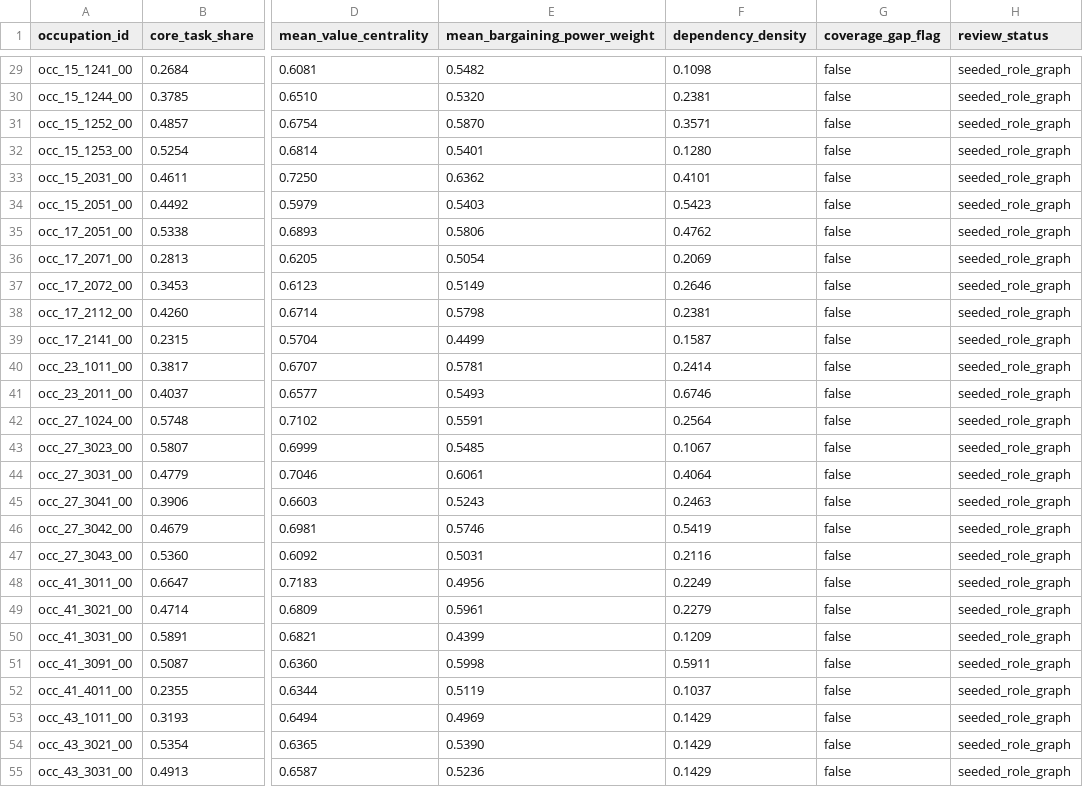
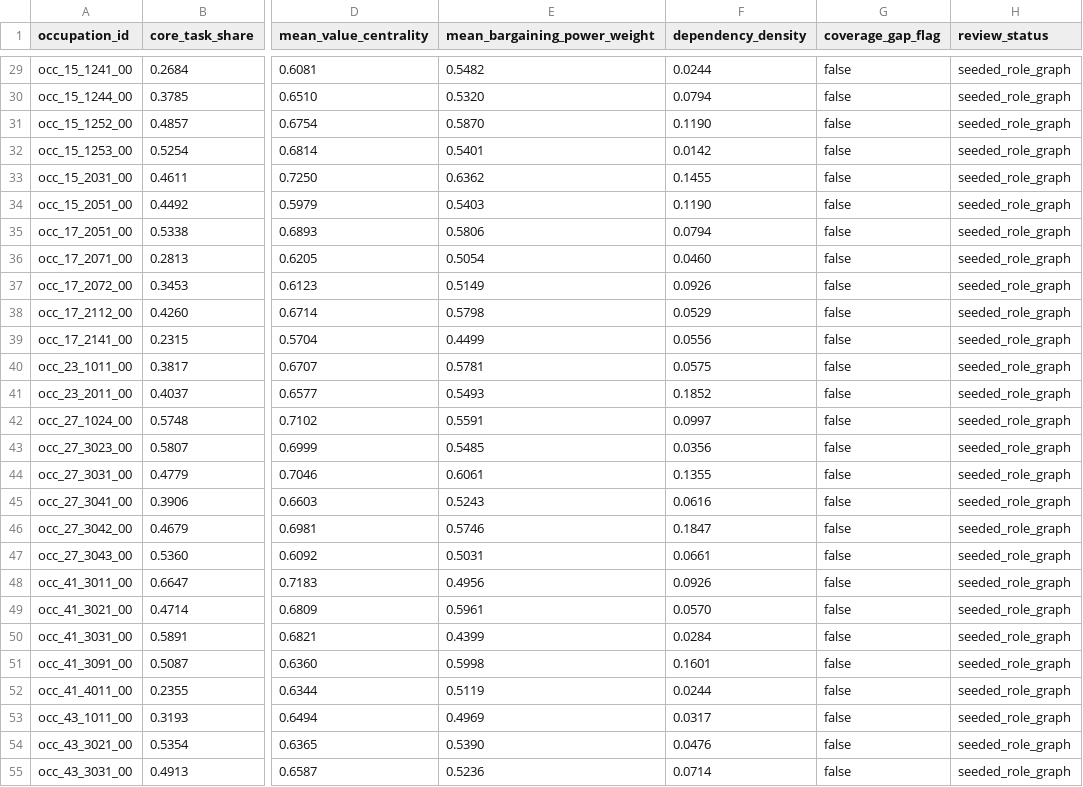
Before and after one commit to wrenthejewels/DLYJ, a CSV file: data/normalized/occupation_task_role_profiles.csv, drawn as a sheet; only a part is shown, gaps mark what is left out; the diff covers the shown part only; the diff names each change by its address in the sheet, - before the commit and + after, or states it on an @@ line.

```diff
--- a/data/normalized/occupation_task_role_profiles.csv
+++ b/data/normalized/occupation_task_role_profiles.csv
-F29 (dependency_density): 0.1098
+F29 (dependency_density): 0.0244
-F30 (dependency_density): 0.2381
+F30 (dependency_density): 0.0794
-F31 (dependency_density): 0.3571
+F31 (dependency_density): 0.1190
-F32 (dependency_density): 0.1280
+F32 (dependency_density): 0.0142
-F33 (dependency_density): 0.4101
+F33 (dependency_density): 0.1455
-F34 (dependency_density): 0.5423
+F34 (dependency_density): 0.1190
-F35 (dependency_density): 0.4762
+F35 (dependency_density): 0.0794
-F36 (dependency_density): 0.2069
+F36 (dependency_density): 0.0460
-F37 (dependency_density): 0.2646
+F37 (dependency_density): 0.0926
-F38 (dependency_density): 0.2381
+F38 (dependency_density): 0.0529
-F39 (dependency_density): 0.1587
+F39 (dependency_density): 0.0556
-F40 (dependency_density): 0.2414
+F40 (dependency_density): 0.0575
-F41 (dependency_density): 0.6746
+F41 (dependency_density): 0.1852
-F42 (dependency_density): 0.2564
+F42 (dependency_density): 0.0997
-F43 (dependency_density): 0.1067
+F43 (dependency_density): 0.0356
-F44 (dependency_density): 0.4064
+F44 (dependency_density): 0.1355
-F45 (dependency_density): 0.2463
+F45 (dependency_density): 0.0616
-F46 (dependency_density): 0.5419
+F46 (dependency_density): 0.1847
-F47 (dependency_density): 0.2116
+F47 (dependency_density): 0.0661
-F48 (dependency_density): 0.2249
+F48 (dependency_density): 0.0926
-F49 (dependency_density): 0.2279
+F49 (dependency_density): 0.0570
-F50 (dependency_density): 0.1209
+F50 (dependency_density): 0.0284
-F51 (dependency_density): 0.5911
+F51 (dependency_density): 0.1601
-F52 (dependency_density): 0.1037
+F52 (dependency_density): 0.0244
-F53 (dependency_density): 0.1429
+F53 (dependency_density): 0.0317
-F54 (dependency_density): 0.1429
+F54 (dependency_density): 0.0476
-F55 (dependency_density): 0.1429
+F55 (dependency_density): 0.0714
```
Also changed, not shown: 36 edited cells elsewhere in this file, data/normalized/occupation_role_explanations.csv, data/normalized/occupation_role_transformation.csv, 8 other files.
